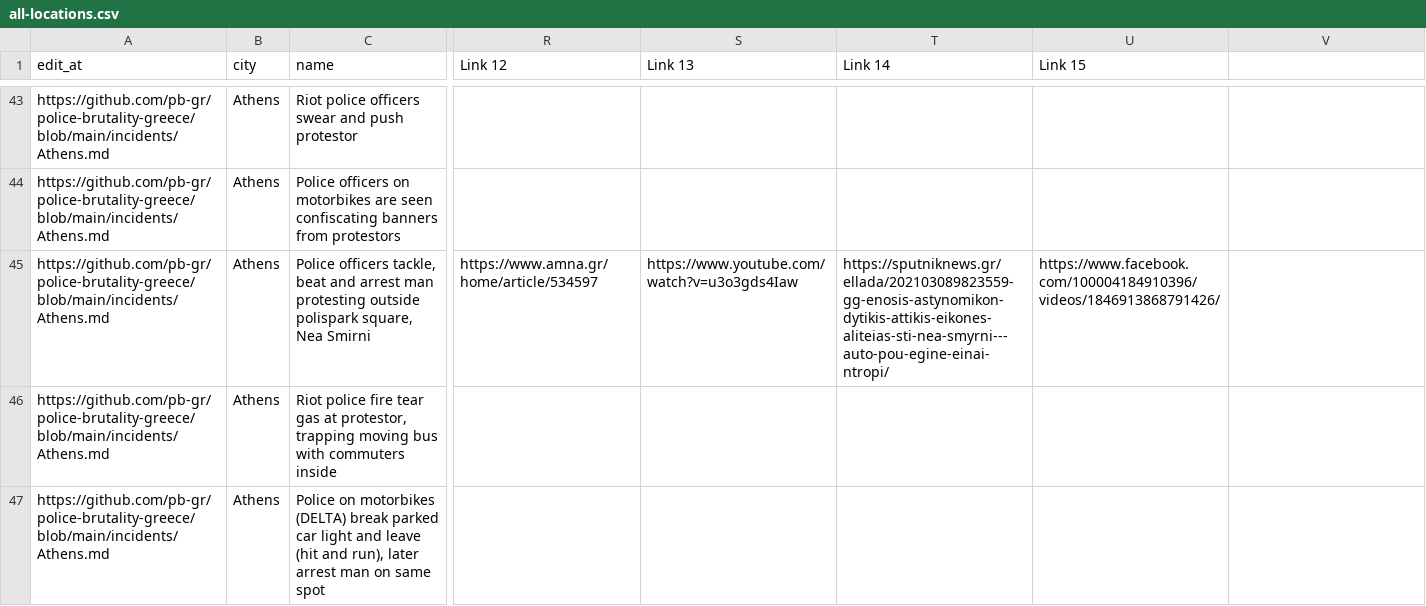
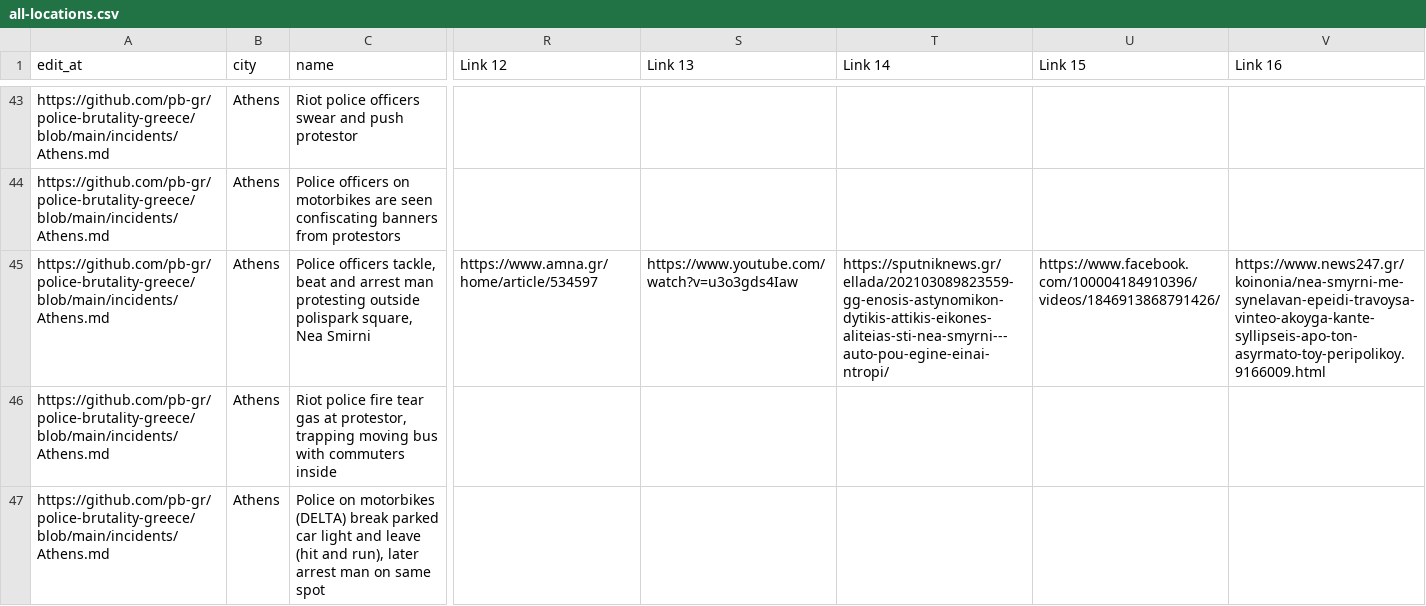
Before and after one commit to police-brutality-greece/pbGR, a CSV file: all-locations.csv, drawn as a sheet; only a part is shown, gaps mark what is left out; the diff names each change by its address in the sheet, - before the commit and + after, or states it on an @@ line.

Commit message:
Update data_build to output generated at cbe799b

```diff
--- a/all-locations.csv
+++ b/all-locations.csv
-V1: (empty)
+V1: Link 16
-V45 (Link 16): (empty)
+V45 (Link 16): https://www.news247.gr/koinonia/nea-smyrni-me-synelavan-epeidi-travoysa-vinteo-akoyga-kante-syllipseis-apo-ton-asyrmato-toy-peripolikoy.9166009.html
```
Also changed, not shown: 3 other files.
